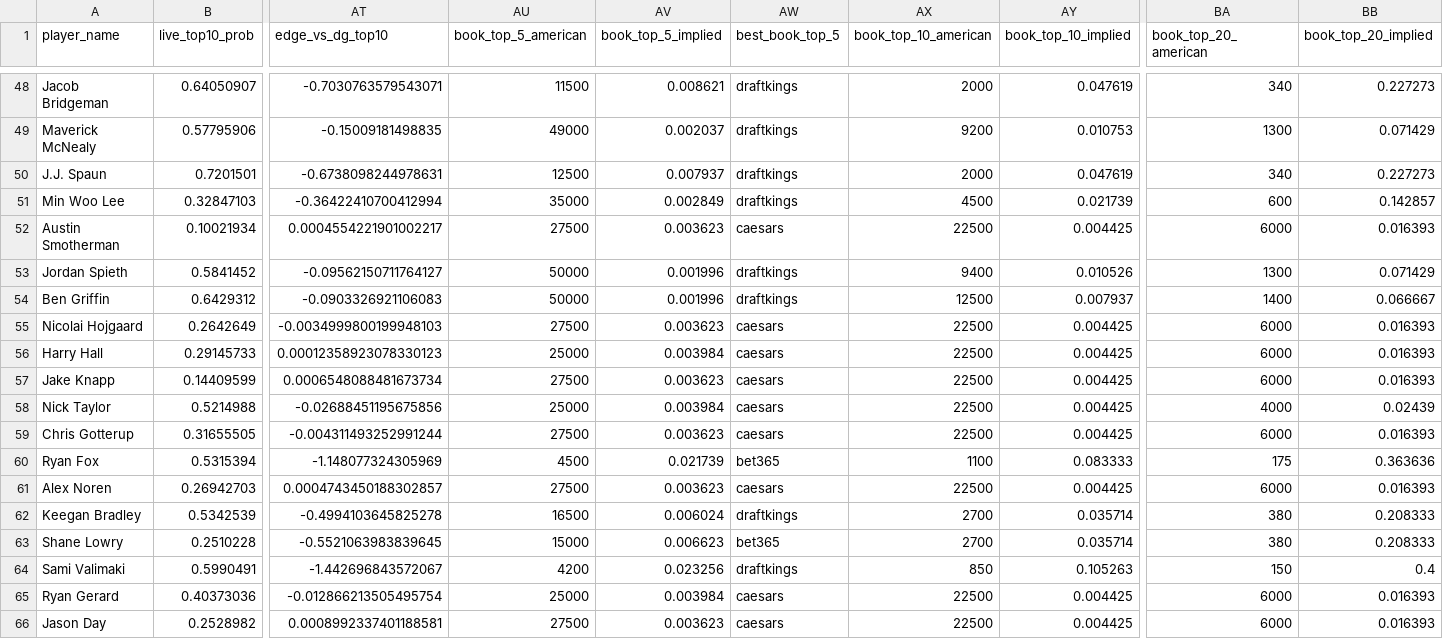
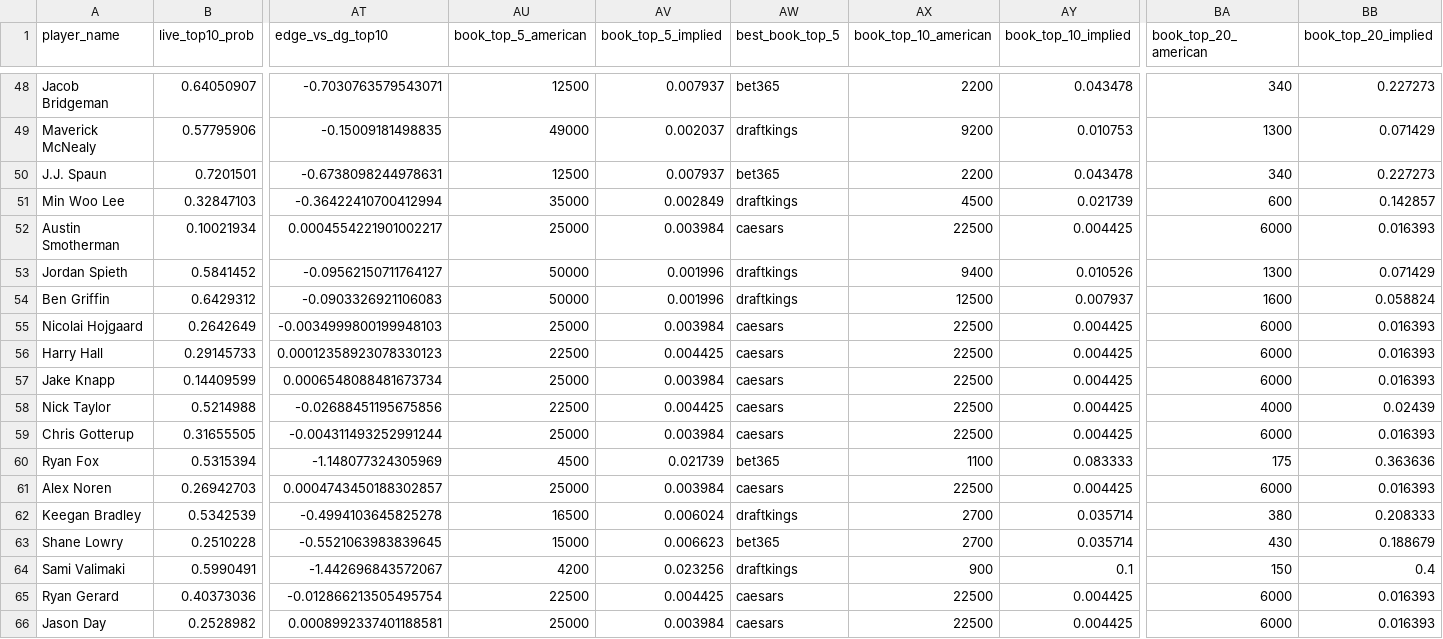
Before and after one commit to dylanjaynes/augusta-national-model, a CSV file: data/live/live_predictions_latest.csv, drawn as a sheet; only a part is shown, gaps mark what is left out; the diff covers the shown part only; the diff names each change by its address in the sheet, - before the commit and + after, or states it on an @@ line.

```diff
--- a/data/live/live_predictions_latest.csv
+++ b/data/live/live_predictions_latest.csv
-AU48 (book_top_5_american): 11500
+AU48 (book_top_5_american): 12500
-AV48 (book_top_5_implied): 0.008621
+AV48 (book_top_5_implied): 0.007937
-AW48 (best_book_top_5): draftkings
+AW48 (best_book_top_5): bet365
-AX48 (book_top_10_american): 2000
+AX48 (book_top_10_american): 2200
-AY48 (book_top_10_implied): 0.047619
+AY48 (book_top_10_implied): 0.043478
-AW50 (best_book_top_5): draftkings
+AW50 (best_book_top_5): bet365
-AX50 (book_top_10_american): 2000
+AX50 (book_top_10_american): 2200
-AY50 (book_top_10_implied): 0.047619
+AY50 (book_top_10_implied): 0.043478
-AU52 (book_top_5_american): 27500
+AU52 (book_top_5_american): 25000
-AV52 (book_top_5_implied): 0.003623
+AV52 (book_top_5_implied): 0.003984
-BA54 (book_top_20_american): 1400
+BA54 (book_top_20_american): 1600
-BB54 (book_top_20_implied): 0.066667
+BB54 (book_top_20_implied): 0.058824
-AU55 (book_top_5_american): 27500
+AU55 (book_top_5_american): 25000
-AV55 (book_top_5_implied): 0.003623
+AV55 (book_top_5_implied): 0.003984
-AU56 (book_top_5_american): 25000
+AU56 (book_top_5_american): 22500
-AV56 (book_top_5_implied): 0.003984
+AV56 (book_top_5_implied): 0.004425
-AU57 (book_top_5_american): 27500
+AU57 (book_top_5_american): 25000
-AV57 (book_top_5_implied): 0.003623
+AV57 (book_top_5_implied): 0.003984
-AU58 (book_top_5_american): 25000
+AU58 (book_top_5_american): 22500
-AV58 (book_top_5_implied): 0.003984
+AV58 (book_top_5_implied): 0.004425
-AU59 (book_top_5_american): 27500
+AU59 (book_top_5_american): 25000
-AV59 (book_top_5_implied): 0.003623
+AV59 (book_top_5_implied): 0.003984
-AU61 (book_top_5_american): 27500
+AU61 (book_top_5_american): 25000
-AV61 (book_top_5_implied): 0.003623
+AV61 (book_top_5_implied): 0.003984
-BA63 (book_top_20_american): 380
+BA63 (book_top_20_american): 430
-BB63 (book_top_20_implied): 0.208333
+BB63 (book_top_20_implied): 0.188679
-AX64 (book_top_10_american): 850
+AX64 (book_top_10_american): 900
-AY64 (book_top_10_implied): 0.105263
+AY64 (book_top_10_implied): 0.1
-AU65 (book_top_5_american): 25000
+AU65 (book_top_5_american): 22500
-AV65 (book_top_5_implied): 0.003984
+AV65 (book_top_5_implied): 0.004425
-AU66 (book_top_5_american): 27500
+AU66 (book_top_5_american): 25000
-AV66 (book_top_5_implied): 0.003623
+AV66 (book_top_5_implied): 0.003984
```
Also changed, not shown: 103 edited cells elsewhere in this file.
